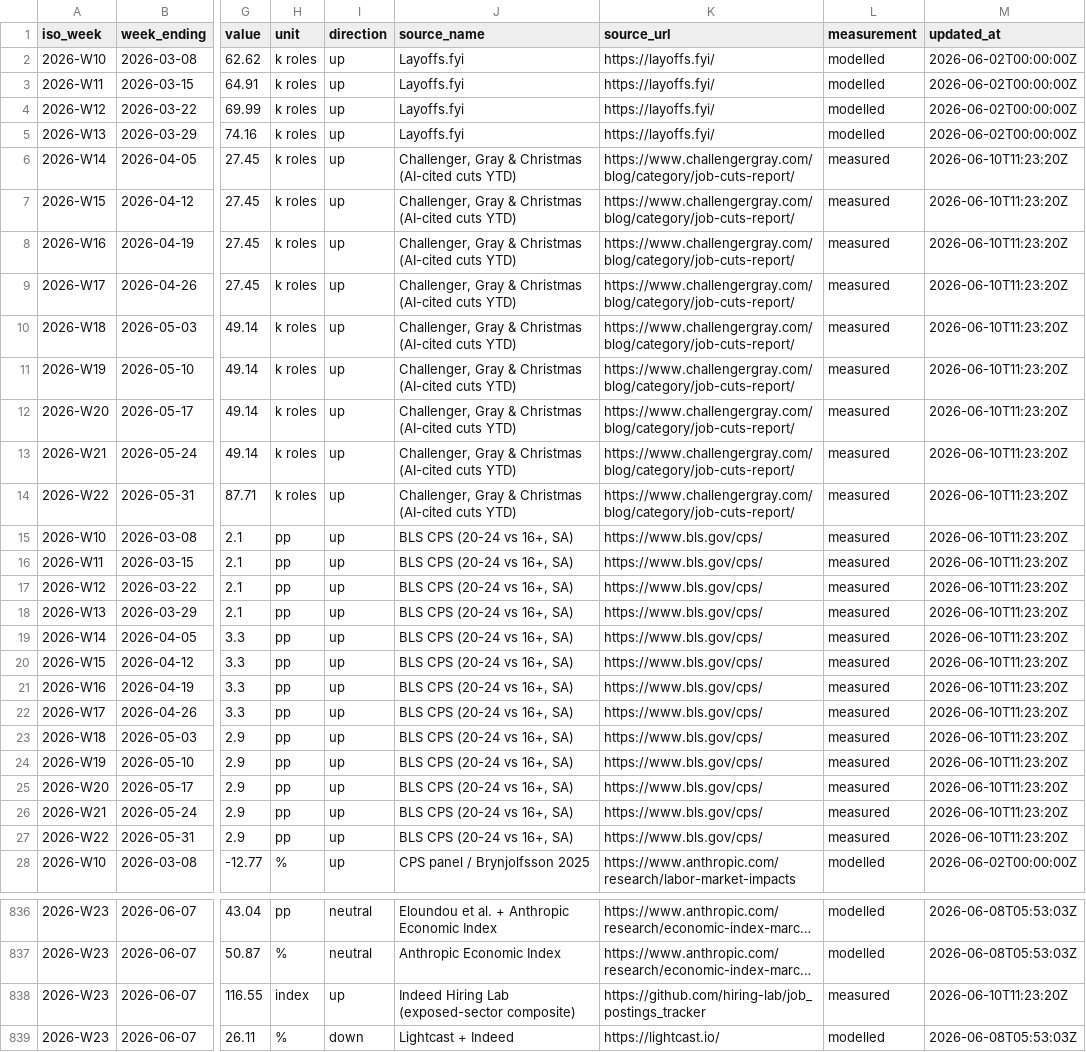
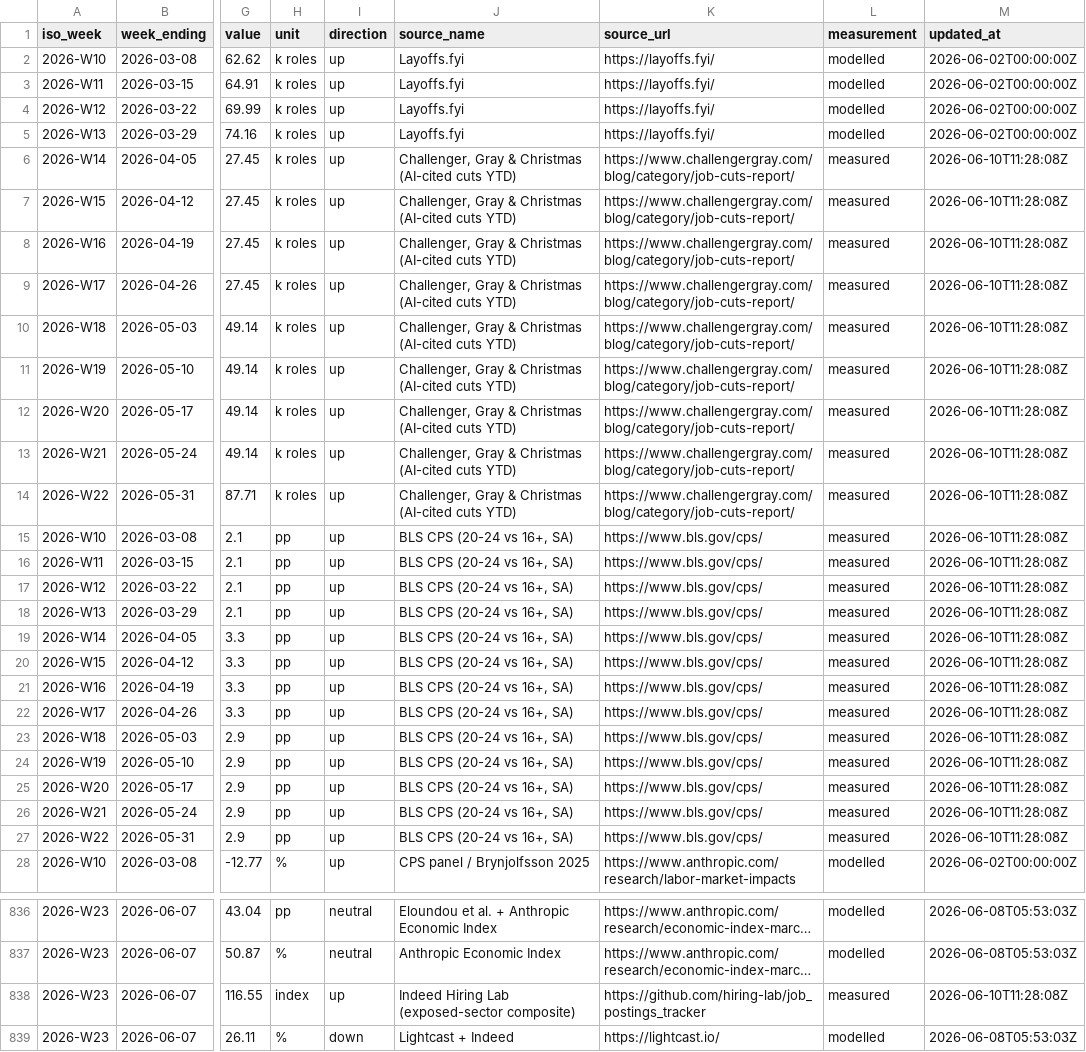
Before and after one commit to pallabk9/ai-jobmarket-tracker, a CSV file: data/historical.csv, drawn as a sheet; only a part is shown, gaps mark what is left out; long unchanged cells end in …; the diff covers the shown part only; the diff names each change by its address in the sheet, - before the commit and + after, or states it on an @@ line.

```diff
--- a/data/historical.csv
+++ b/data/historical.csv
-M6:M27 (updated_at): 2026-06-10T11:23:20Z
+M6:M27 (updated_at): 2026-06-10T11:28:08Z
-M838 (updated_at): 2026-06-10T11:23:20Z
+M838 (updated_at): 2026-06-10T11:28:08Z
```
Also changed, not shown: 85 edited cells elsewhere in this file, 15 other files.
